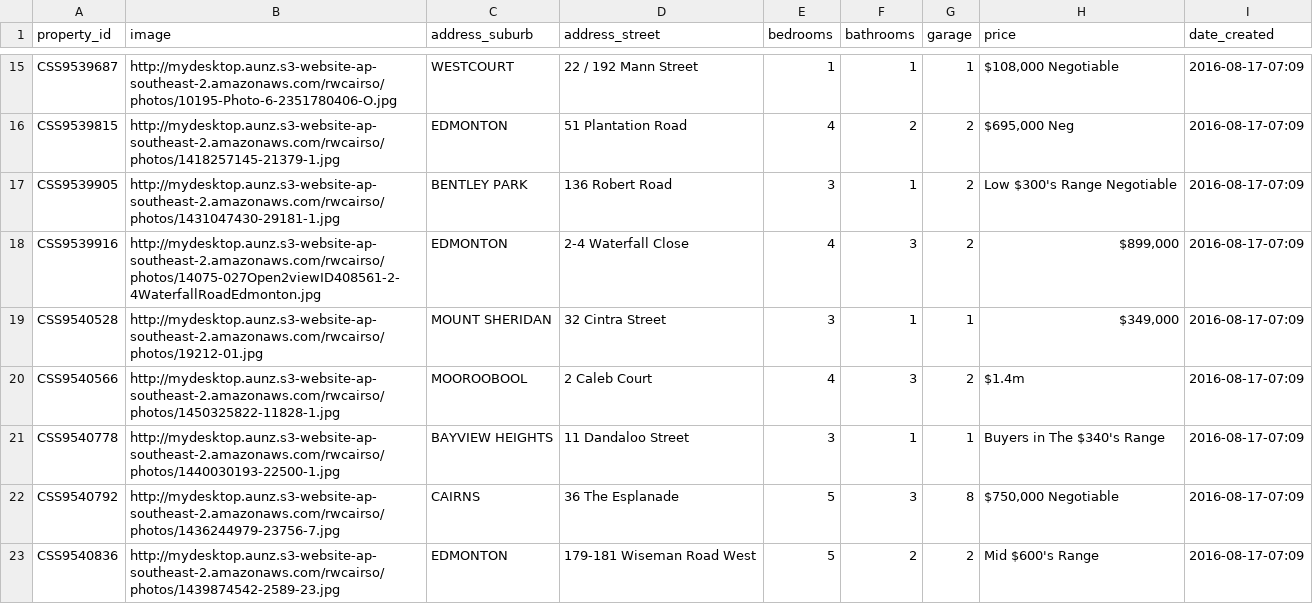
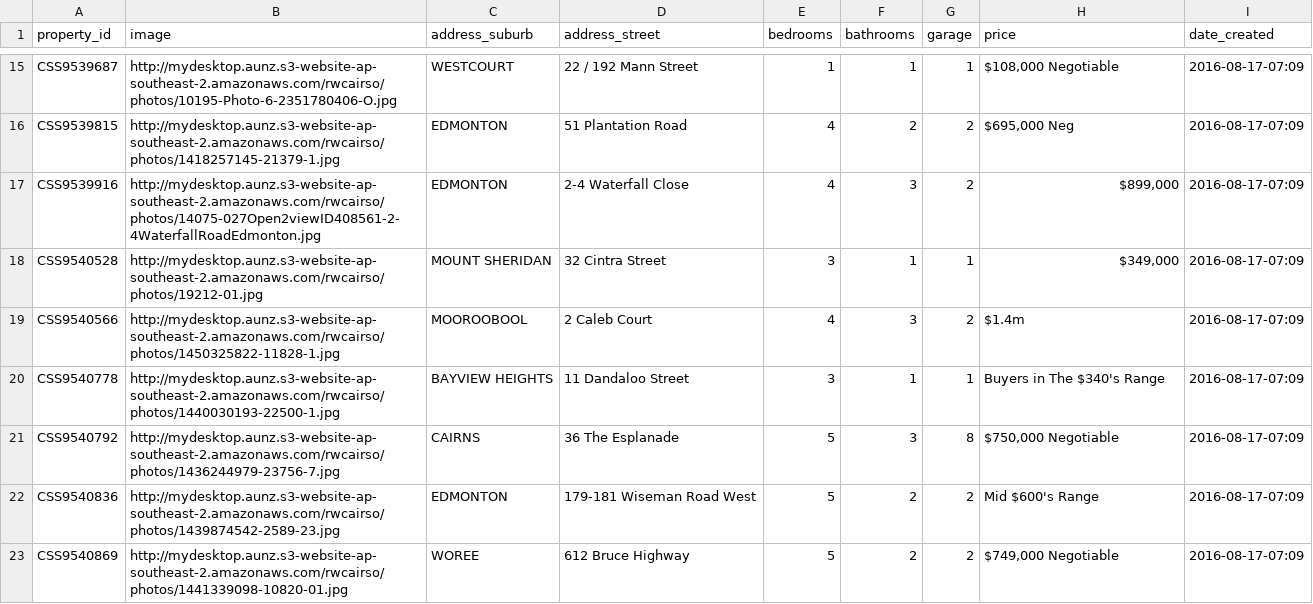
Before and after one commit to callumflack/therese-plath-realestate, a CSV file: _data/current.csv, drawn as a sheet; only a part is shown, gaps mark what is left out; the shorter side is filled out with more unchanged rows; the diff names each change by its address in the sheet, - before the commit and + after, or states it on an @@ line.

```diff
--- a/_data/current.csv
+++ b/_data/current.csv
-row 17: CSS9539905 | http://mydesktop.aunz.s3-website-ap-southeast-2.amazonaws.com/rwcairso/photos/1431047430-29181-1.jpg | BENTLEY PARK | 136 Robert Road | 3 | 1 | 2 | Low $300's Range Negotiable | 2016-08-17-07:09
```
Also changed, not shown: 1 other file.
